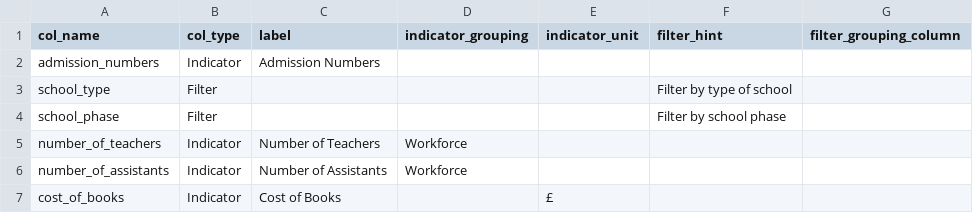
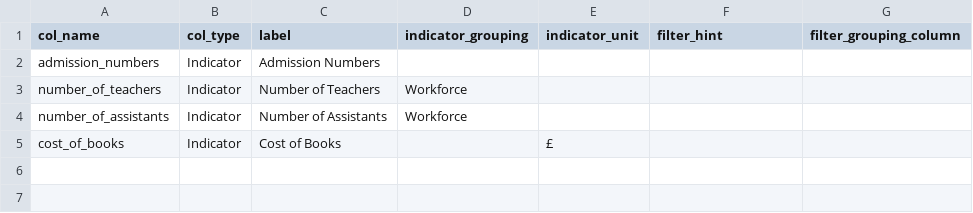
Before and after one commit to dfe-analytical-services/ees-data-screener, a CSV file: data_metadata/smalldummy.meta.csv, drawn as a sheet.

Commit message:
updating data file

```diff
--- a/data_metadata/smalldummy.meta.csv
+++ b/data_metadata/smalldummy.meta.csv
@@ -2,4 +2,2 @@ col_name,col_type,label,indicator_grouping,indicator_unit,filter_hint,filter_gro
 admission_numbers,Indicator,Admission Numbers,,,,
-school_type,Filter,,,,Filter by type of school,
-school_phase,Filter,,,,Filter by school phase,
 number_of_teachers,Indicator,Number of Teachers,Workforce,,,
```
